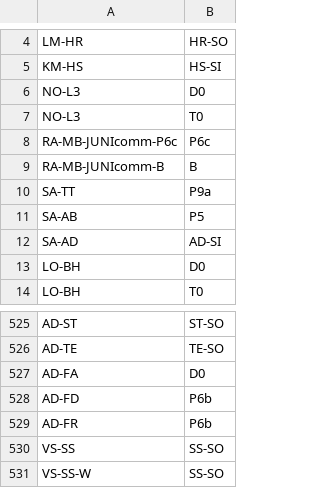
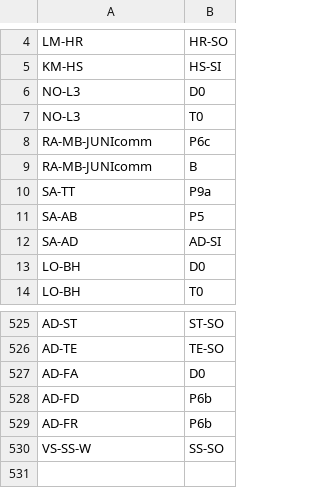
Before and after one commit to Artsdatabanken/nin3-kode-api, a CSV file: NiN3.Infrastructure/in_data/csvfiles/variabelnavn_maaleskala_mapping.csv, drawn as a sheet; only a part is shown, gaps mark what is left out.

```diff
--- a/NiN3.Infrastructure/in_data/csvfiles/variabelnavn_maaleskala_mapping.csv
+++ b/NiN3.Infrastructure/in_data/csvfiles/variabelnavn_maaleskala_mapping.csv
@@ -7,4 +7,4 @@ NO-L3;D0
 NO-L3;T0
-RA-MB-JUNIcomm-P6c;P6c
-RA-MB-JUNIcomm-B;B
+RA-MB-JUNIcomm;P6c
+RA-MB-JUNIcomm;B
 SA-TT;P9a
@@ -529,3 +529,2 @@ AD-FD;P6b
 AD-FR;P6b
-VS-SS;SS-SO
 VS-SS-W;SS-SO
```
Also changed, not shown: NiN3.Infrastructure/in_data/csvfiles/variabelnavn_variabel_mapping.csv, 2 other files.
